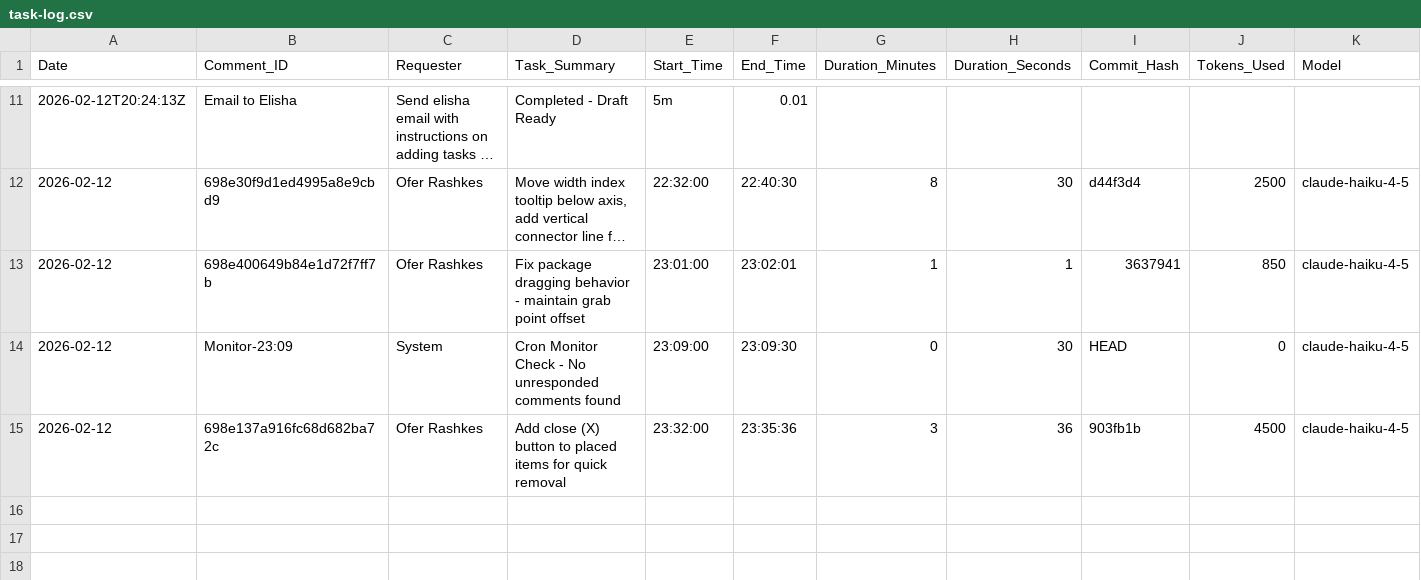
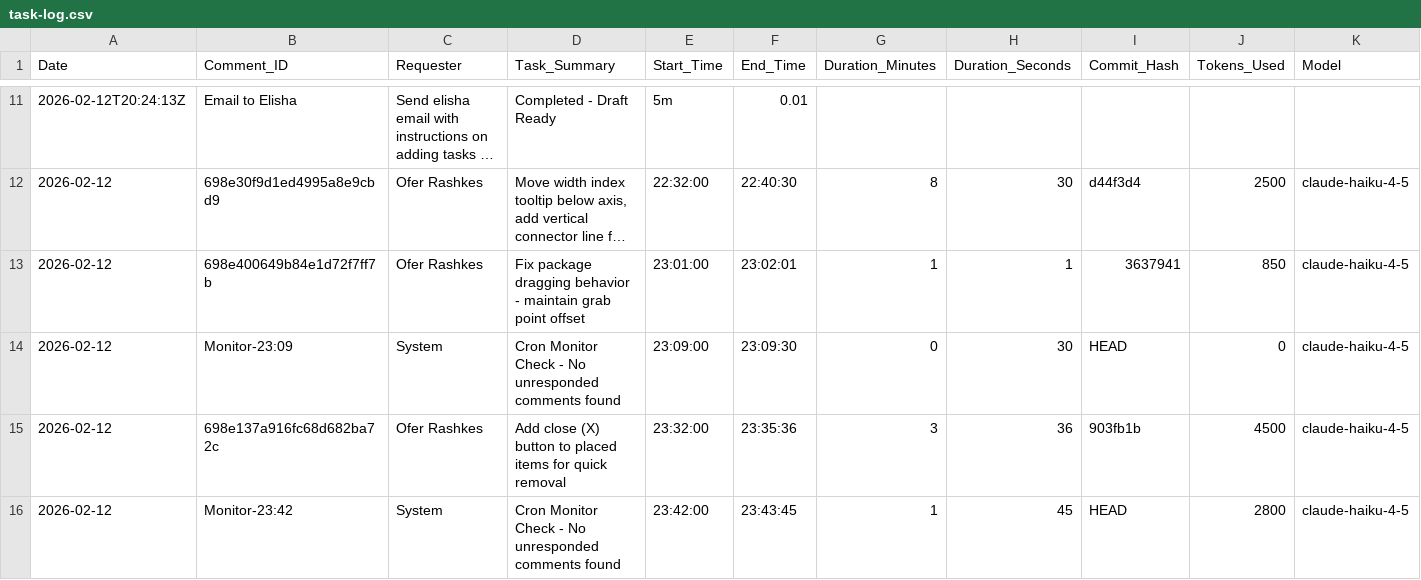
Before and after one commit to overclaw2/chart-builder, a CSV file: task-log.csv, drawn as a sheet; only a part is shown, gaps mark what is left out; long unchanged cells end in …; rows hold the shown columns only; the diff names each change by its address in the sheet, - before the commit and + after, or states it on an @@ line.

```diff
--- a/task-log.csv
+++ b/task-log.csv
+row 16: 2026-02-12 | Monitor-23:42 | System | Cron Monitor Check - No unresponded comments found | 23:42:00 | 23:43:45 | 1 | 45 | HEAD | 2800 | claude-haiku-4-5
```
Also changed, not shown: 6 other files.
